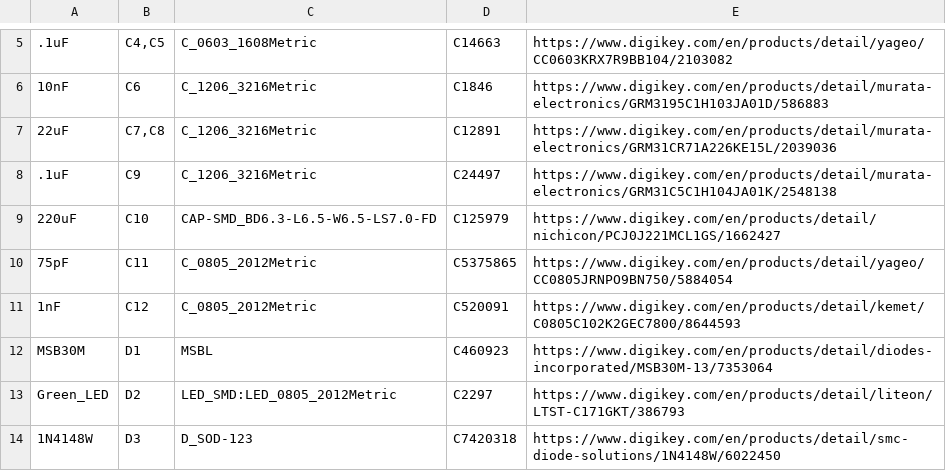
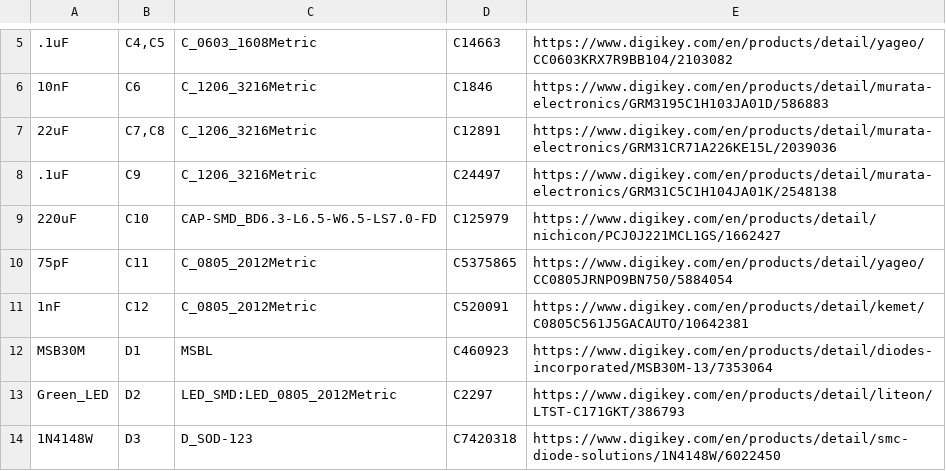
Before and after one commit to ShawMerlin/NES-Power-Module-Redesign, a CSV file: RGB - Genesis 9 Pin Edition/Production Files/DOCS_BOM_ASSEMBLY_NES_PowerBoard_RGB_V3.1c.csv, drawn as a sheet; only a part is shown, gaps mark what is left out; the diff names each change by its address in the sheet, - before the commit and + after, or states it on an @@ line.

Commit message:
Update DOCS_BOM_ASSEMBLY_NES_PowerBoard_RGB_V3.1c.csv
Signed-off-by: Merlin Shaw <70423454+ShawMerlin@users.noreply.github.com>

```diff
--- a/RGB - Genesis 9 Pin Edition/Production Files/DOCS_BOM_ASSEMBLY_NES_PowerBoard_RGB_V3.1c.csv
+++ b/RGB - Genesis 9 Pin Edition/Production Files/DOCS_BOM_ASSEMBLY_NES_PowerBoard_RGB_V3.1c.csv
-E11: https://www.digikey.com/en/products/detail/kemet/C0805C102K2GEC7800/8644593
+E11: https://www.digikey.com/en/products/detail/kemet/C0805C561J5GACAUTO/10642381
```
